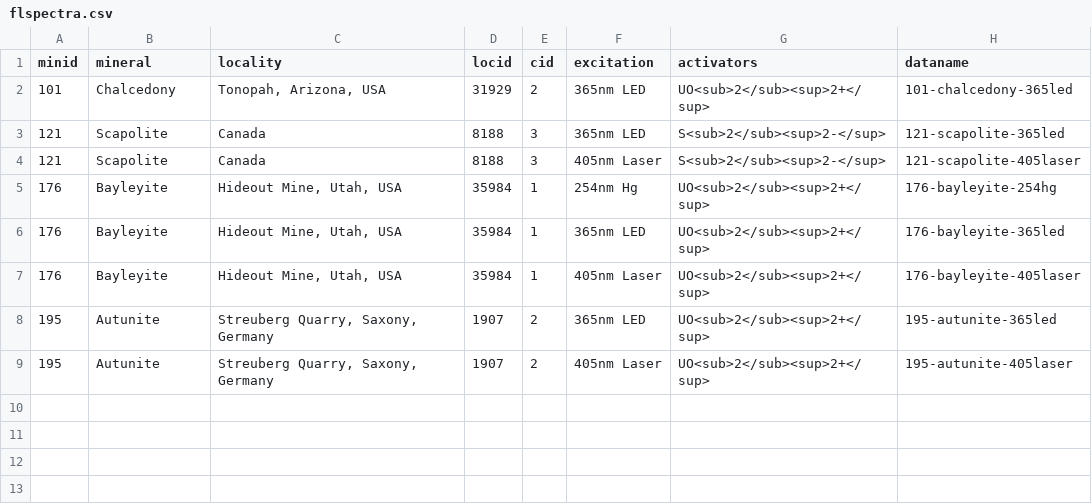
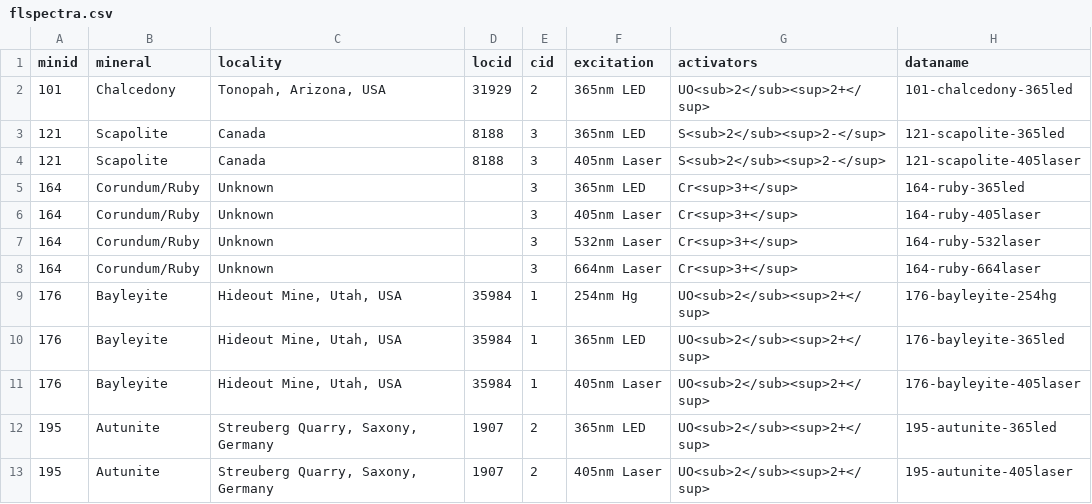
Before and after one commit to SimoneCnt/simonecnt.github.io, a CSV file: _data/flspectra.csv, drawn as a sheet.

Commit message:
Add ruby and diamond

```diff
--- a/_data/flspectra.csv
+++ b/_data/flspectra.csv
@@ -4,2 +4,6 @@
 121,"Scapolite","Canada",8188,3,"405nm Laser","S<sub>2</sub><sup>2-</sup>","121-scapolite-405laser"
+164,"Corundum/Ruby","Unknown",,3,"365nm LED","Cr<sup>3+</sup>","164-ruby-365led"
+164,"Corundum/Ruby","Unknown",,3,"405nm Laser","Cr<sup>3+</sup>","164-ruby-405laser"
+164,"Corundum/Ruby","Unknown",,3,"532nm Laser","Cr<sup>3+</sup>","164-ruby-532laser"
+164,"Corundum/Ruby","Unknown",,3,"664nm Laser","Cr<sup>3+</sup>","164-ruby-664laser"
 176,"Bayleyite","Hideout Mine, Utah, USA",35984,1,"254nm Hg","UO<sub>2</sub><sup>2+</sup>","176-bayleyite-254hg"
```
Also changed, not shown: 20 other files.
